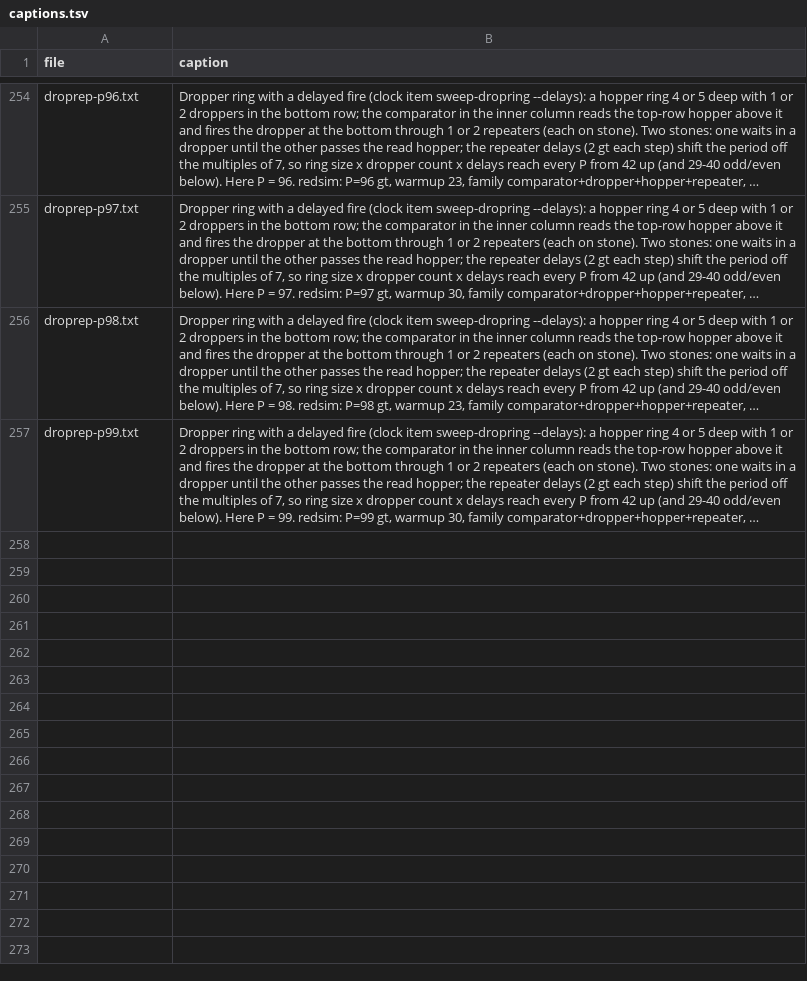
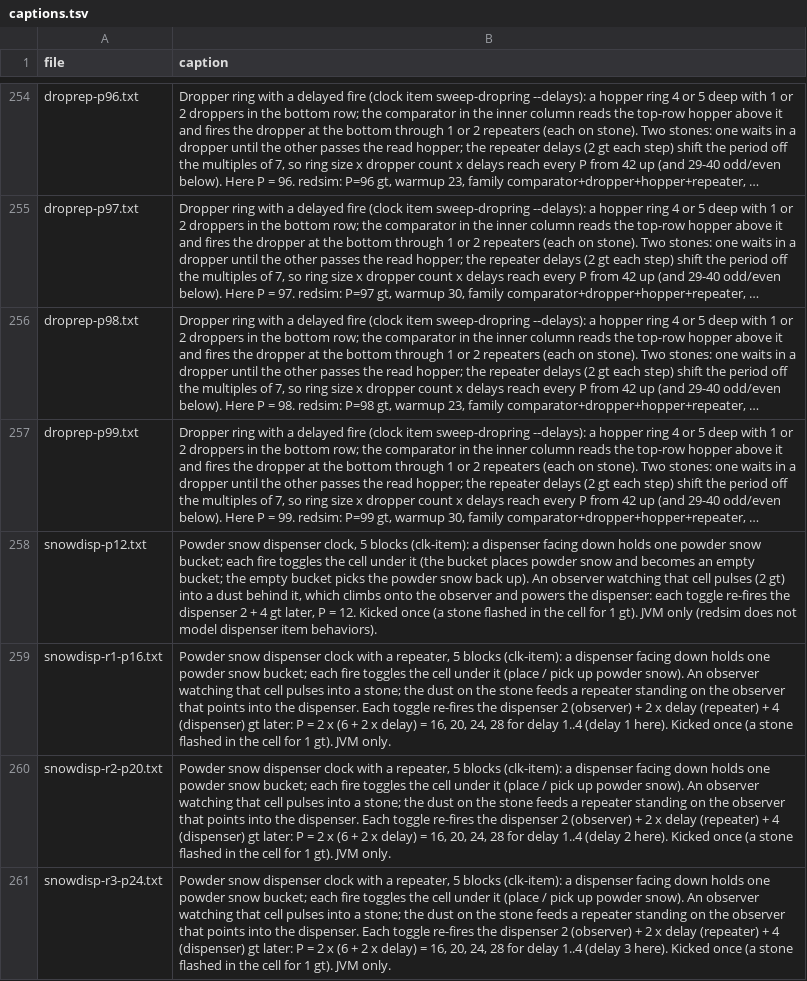
Before and after one commit to vjeux/minecraft-tas, a TSV file: designs/clocks/archive/captions.tsv, drawn as a sheet; only a part is shown, gaps mark what is left out; long unchanged cells end in …; the diff names each change by its address in the sheet, - before the commit and + after, or states it on an @@ line.

Commit message:
clk-item: powder snow dispenser clocks (5b, kicked, JVM only): P12 (dust), P16/20/24 (repeater delay 1-3), archived; fill refuses a skeleton that does not place

```diff
--- a/designs/clocks/archive/captions.tsv
+++ b/designs/clocks/archive/captions.tsv
+row 258: snowdisp-p12.txt | Powder snow dispenser clock, 5 blocks (clk-item): a dispenser facing down holds one powder snow bucket; each fire toggles the cell under it (the bucket places powder snow and becomes an empty bucket; the empty bucket picks the powder snow back up). An observer watching that cell pulses (2 gt) into a dust behind it, which climbs onto the observer and powers the dispenser: each toggle re-fires the dispenser 2 + 4 gt later, P = 12. Kicked once (a stone flashed in the cell for 1 gt). JVM only (redsim does not model dispenser item behaviors).
+row 259: snowdisp-r1-p16.txt | Powder snow dispenser clock with a repeater, 5 blocks (clk-item): a dispenser facing down holds one powder snow bucket; each fire toggles the cell under it (place / pick up powder snow). An observer watching that cell pulses into a stone; the dust on the stone feeds a repeater standing on the observer that points into the dispenser. Each toggle re-fires the dispenser 2 (observer) + 2 x delay (repeater) + 4 (dispenser) gt later: P = 2 x (6 + 2 x delay) = 16, 20, 24, 28 for delay 1..4 (delay 1 here). Kicked once (a stone flashed in the cell for 1 gt). JVM only.
+row 260: snowdisp-r2-p20.txt | Powder snow dispenser clock with a repeater, 5 blocks (clk-item): a dispenser facing down holds one powder snow bucket; each fire toggles the cell under it (place / pick up powder snow). An observer watching that cell pulses into a stone; the dust on the stone feeds a repeater standing on the observer that points into the dispenser. Each toggle re-fires the dispenser 2 (observer) + 2 x delay (repeater) + 4 (dispenser) gt later: P = 2 x (6 + 2 x delay) = 16, 20, 24, 28 for delay 1..4 (delay 2 here). Kicked once (a stone flashed in the cell for 1 gt). JVM only.
+row 261: snowdisp-r3-p24.txt | Powder snow dispenser clock with a repeater, 5 blocks (clk-item): a dispenser facing down holds one powder snow bucket; each fire toggles the cell under it (place / pick up powder snow). An observer watching that cell pulses into a stone; the dust on the stone feeds a repeater standing on the observer that points into the dispenser. Each toggle re-fires the dispenser 2 (observer) + 2 x delay (repeater) + 4 (dispenser) gt later: P = 2 x (6 + 2 x delay) = 16, 20, 24, 28 for delay 1..4 (delay 3 here). Kicked once (a stone flashed in the cell for 1 gt). JVM only.
```
Also changed, not shown: designs/clocks/archive/verdicts-v1.tsv, 13 other files.
